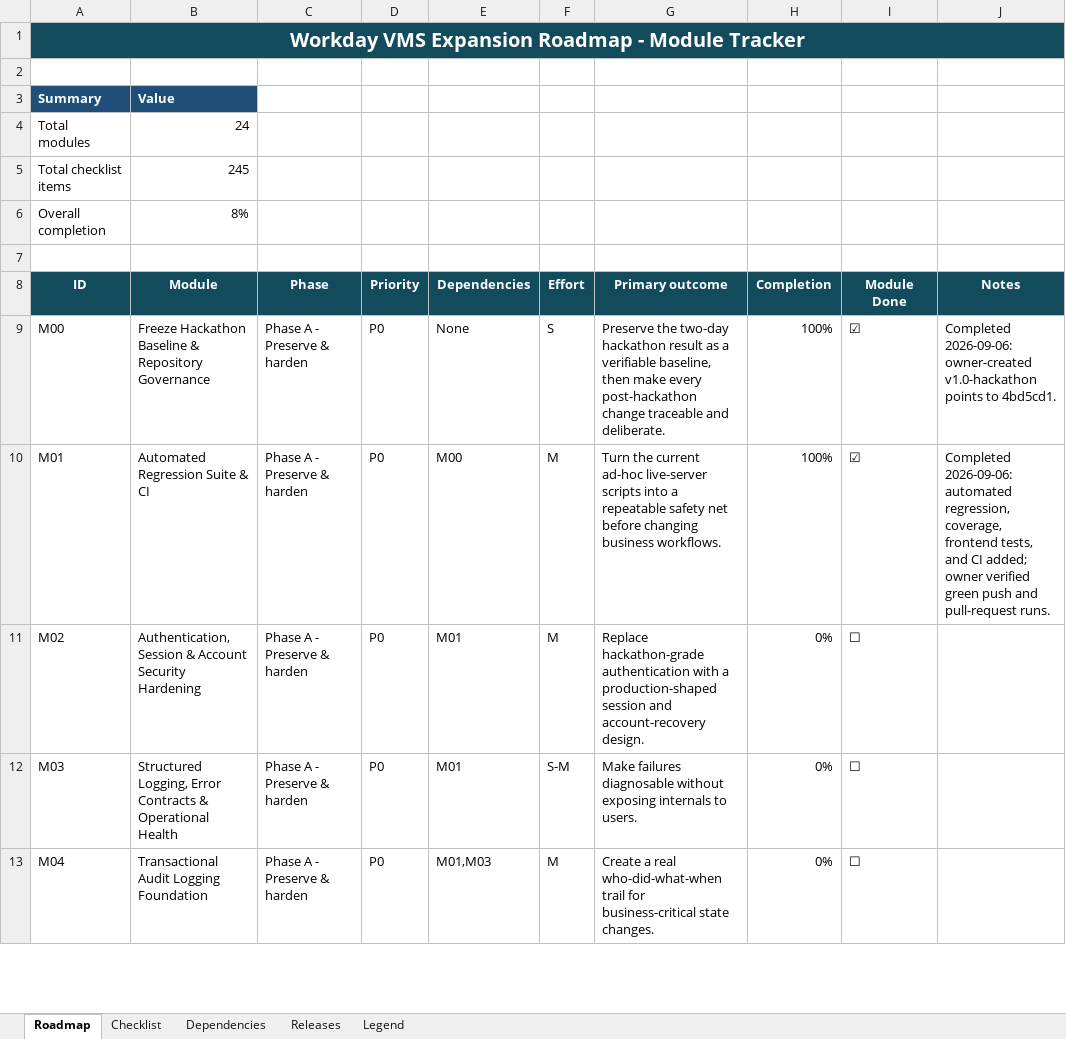
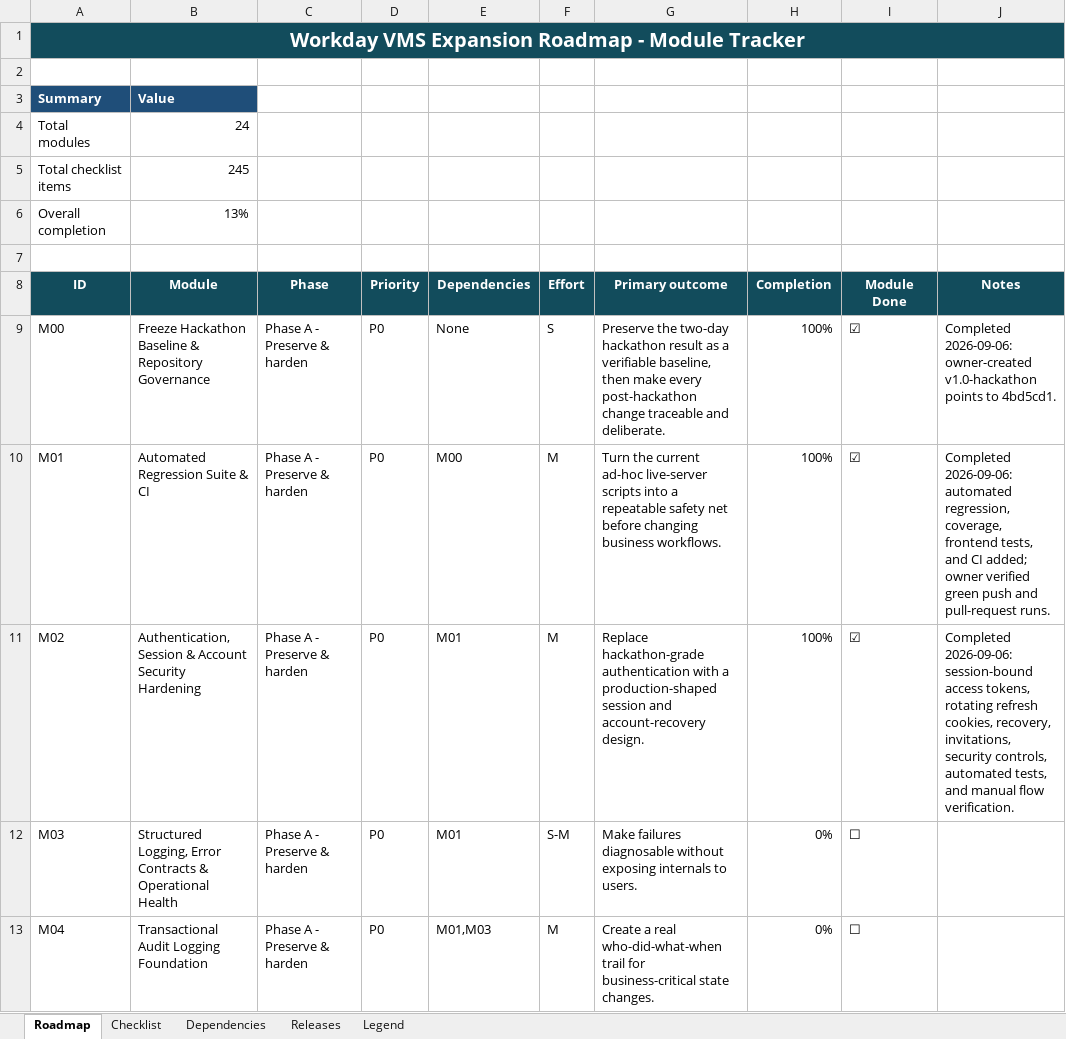
Before and after one commit to nareshjo001/workday, an Excel workbook: Expansion/Workday_VMS_Expansion_Feature_Tracker.xlsx, sheet Roadmap, drawn as a sheet; only a part is shown; values as stored, in another font and other column widths than the file's, no borders; conditional formats not drawn; the diff names each change by its address in the sheet, - before the commit and + after, or states it on an @@ line.

Commit message:
feat(vms): harden authentication sessions and account recovery
Add rotating revocable refresh sessions, secure password recovery and contractor invitation flows, auth rate limiting and lockout, cookie-backed session restoration, and M02 regression coverage.

```diff
--- a/Expansion/Workday_VMS_Expansion_Feature_Tracker.xlsx (sheet Roadmap)
+++ b/Expansion/Workday_VMS_Expansion_Feature_Tracker.xlsx (sheet Roadmap)
-B6 (Module): 8%
+B6 (Module): 13%
-H11 (Completion): 0%
+H11 (Completion): 100%
-I11 (Module Done): ☐
+I11 (Module Done): ☑
-J11 (Notes): (empty)
+J11 (Notes): Completed 2026-09-06: session-bound access tokens, rotating refresh cookies, recovery, invitations, security controls, automated tests, and manual flow verification.
```
Also changed, not shown: sheet Checklist, 40 other files.
